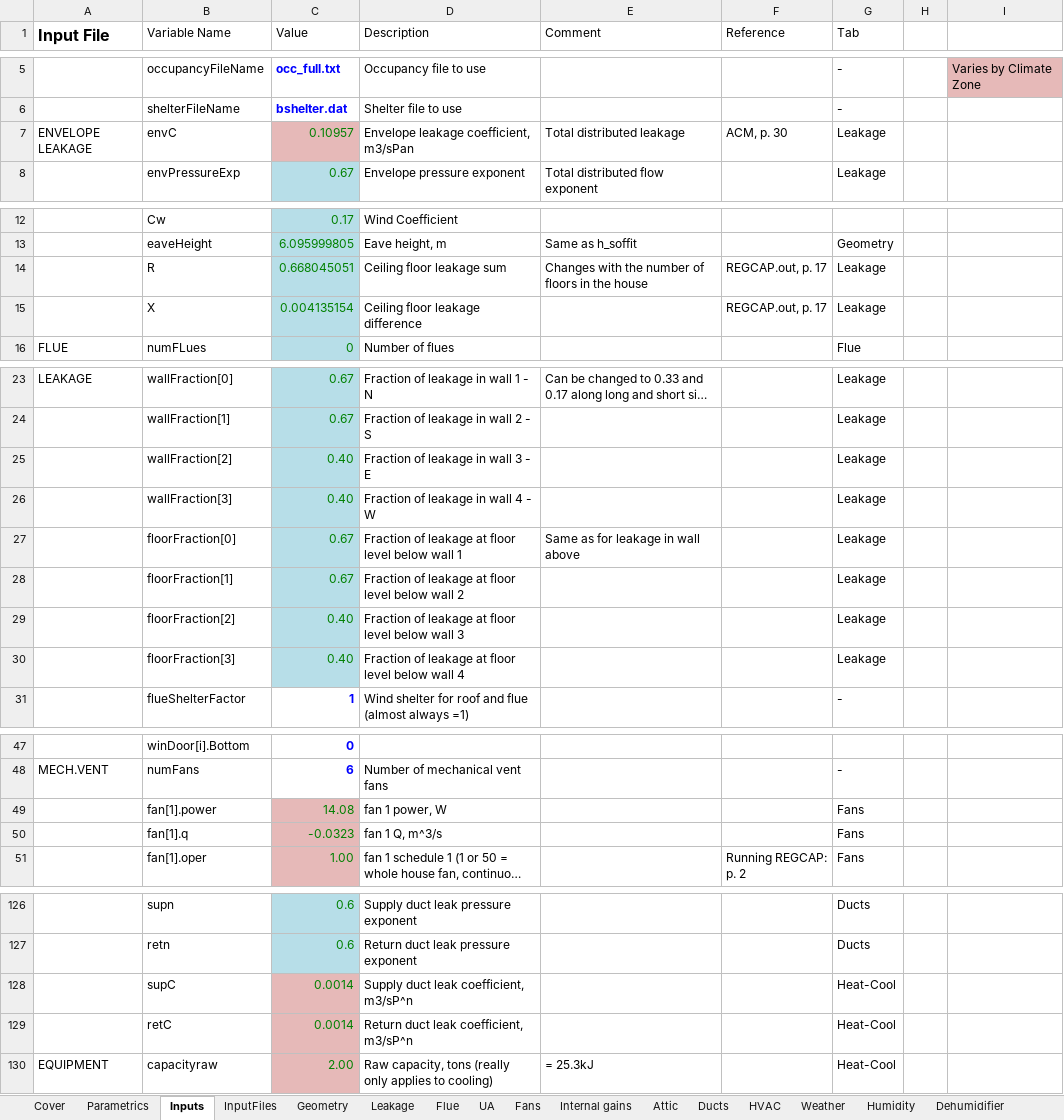
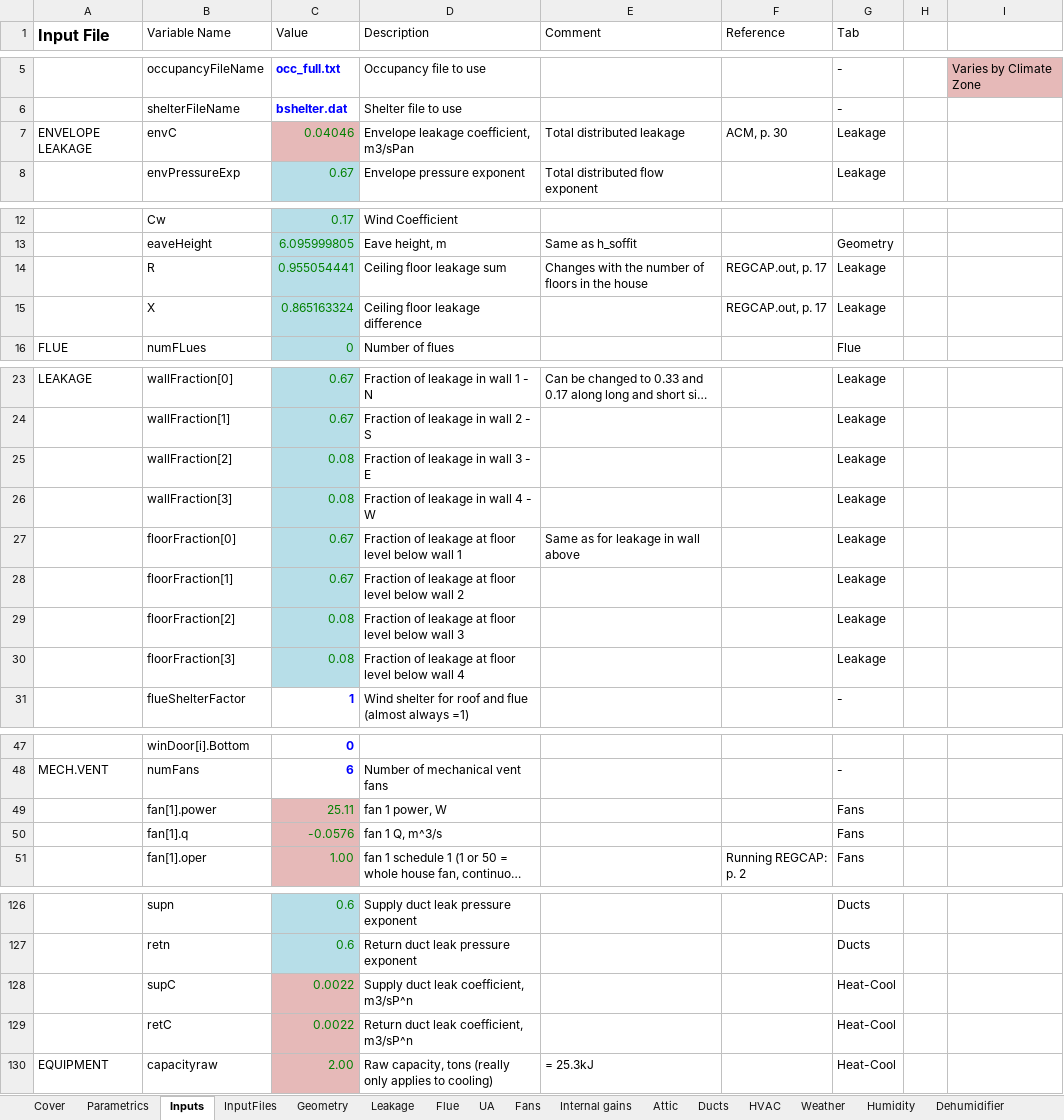
Before and after one commit to btus/regcap, an Excel workbook: REGCAP_inputs_bdl.xlsm, sheet Inputs, drawn as a sheet; only a part is shown, gaps mark what is left out; long unchanged cells end in …; values as stored, in another font and other column widths than the file's, no borders; the diff covers the shown part only; the diff names each change by its address in the sheet, - before the commit and + after, or states it on an @@ line.

```diff
--- a/REGCAP_inputs_bdl.xlsm (sheet Inputs)
+++ b/REGCAP_inputs_bdl.xlsm (sheet Inputs)
-C7 (Value): 0.10957
+C7 (Value): 0.04046
-C14 (Value): 0.668045051
+C14 (Value): 0.955054441
-C15 (Value): 0.004135154
+C15 (Value): 0.865163324
-C25:C26 (Value): 0.40
+C25:C26 (Value): 0.08
-C29:C30 (Value): 0.40
+C29:C30 (Value): 0.08
-C49 (Value): 14.08
+C49 (Value): 25.11
-C50 (Value): -0.0323
+C50 (Value): -0.0576
-C128:C129 (Value): 0.0014
+C128:C129 (Value): 0.0022
```
Also changed, not shown: 1 edited cell elsewhere in this sheet, sheet HVAC, sheet Leakage, sheet InputFiles, sheet Fans, sheet Parametrics, sheet Attic, 1 more sheet, formulas that keep their value.
